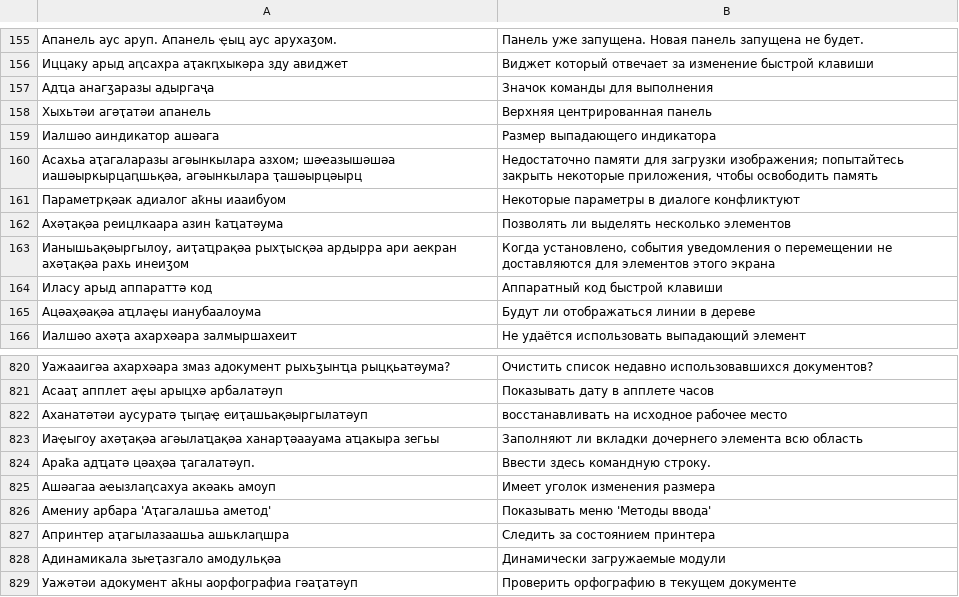
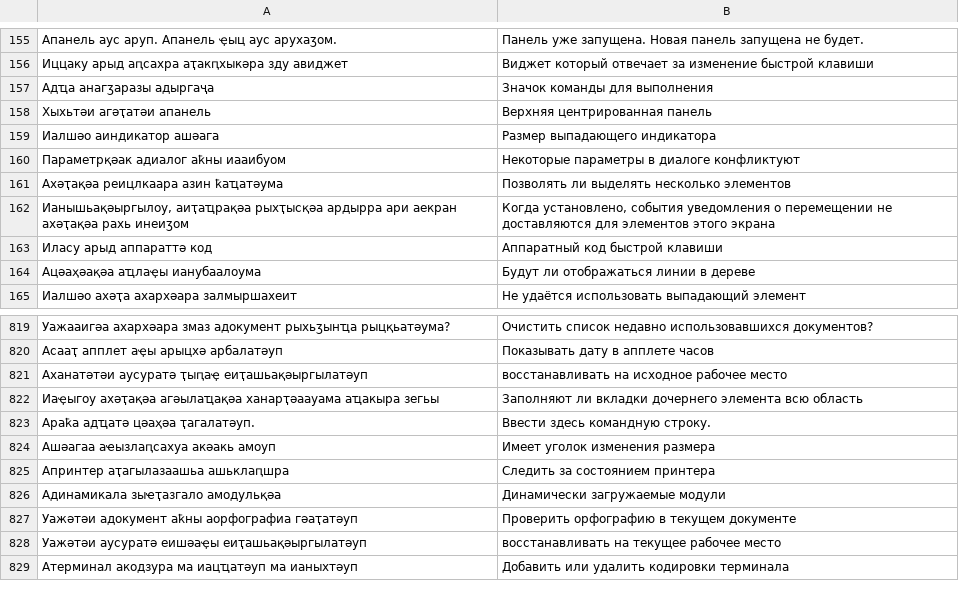
Before and after one commit to Caucasus-Rosetta/Lingua-Corpus, a TSV file: ab-ru/BLEU-data/nowlinux.tsv, drawn as a sheet; only a part is shown, gaps mark what is left out; the shorter side is filled out with more unchanged rows.

```diff
--- a/ab-ru/BLEU-data/nowlinux.tsv
+++ b/ab-ru/BLEU-data/nowlinux.tsv
@@ -159,3 +159,2 @@
 Иалшәо аиндикатор ашәага	Размер выпадающего индикатора
-Асахьа аҭагаларазы агәынкылара азхом; шәҽазышәшәа иашәыркырцаԥшьқәа, агәынкылара ҭашәырцәырц	Недостаточно памяти для загрузки изображения; попытайтесь закрыть некоторые приложения, чтобы освободить память
 Параметрқәак адиалог аҟны иааибуом	Некоторые параметры в диалоге конфликтуют
@@ -825,3 +824,2 @@
 Ашәагаа аҽызлаԥсахуа акәакь амоуп	Имеет уголок изменения размера
-Амениу арбара 'Аҭагалашьа аметод'	Показывать меню 'Методы ввода'
 Апринтер аҭагылазаашьа ашьклаԥшра	Следить за состоянием принтера
```
Also changed, not shown: ab-ru/BLEU-data/apsny-habar-anatoli-kim.tsv, ab-ru/BLEU-data/jw-21.tsv, 1 other file.
